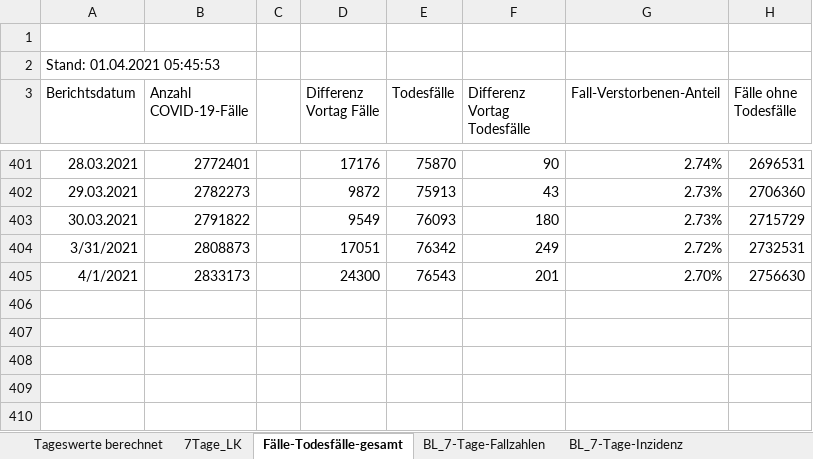
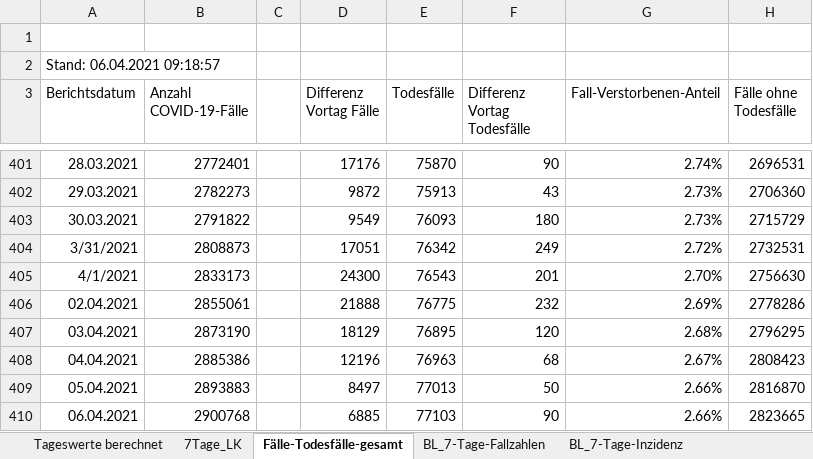
Before and after one commit to ofenloch/rki-data-evaluation, an Excel workbook: rki-data/RKI-Fallzahlen_Kum_Tab.xlsx, sheet Fälle-Todesfälle-gesamt, drawn as a sheet; only a part is shown, gaps mark what is left out; values as stored, in another font and other column widths than the file's, no borders; the diff names each change by its address in the sheet, - before the commit and + after, or states it on an @@ line.

```diff
--- a/rki-data/RKI-Fallzahlen_Kum_Tab.xlsx (sheet Fälle-Todesfälle-gesamt)
+++ b/rki-data/RKI-Fallzahlen_Kum_Tab.xlsx (sheet Fälle-Todesfälle-gesamt)
-A2 (Berichtsdatum): Stand: 01.04.2021 05:45:53
+A2 (Berichtsdatum): Stand: 06.04.2021 09:18:57
+row 406: 02.04.2021 | 2855061 |  | 21888 | 76775 | 232 | 2.69% | 2778286
+row 407: 03.04.2021 | 2873190 |  | 18129 | 76895 | 120 | 2.68% | 2796295
+row 408: 04.04.2021 | 2885386 |  | 12196 | 76963 | 68 | 2.67% | 2808423
+row 409: 05.04.2021 | 2893883 |  | 8497 | 77013 | 50 | 2.66% | 2816870
+row 410: 06.04.2021 | 2900768 |  | 6885 | 77103 | 90 | 2.66% | 2823665
```
Also changed, not shown: sheet 7Tage_LK, sheet BL_7-Tage-Fallzahlen, sheet BL_7-Tage-Inzidenz, sheet Tageswerte berechnet, rki-data/RKI-Altersverteilung.xlsx, rki-data/RKI-Klinische-Aspekte.xlsx, 1 other file.
